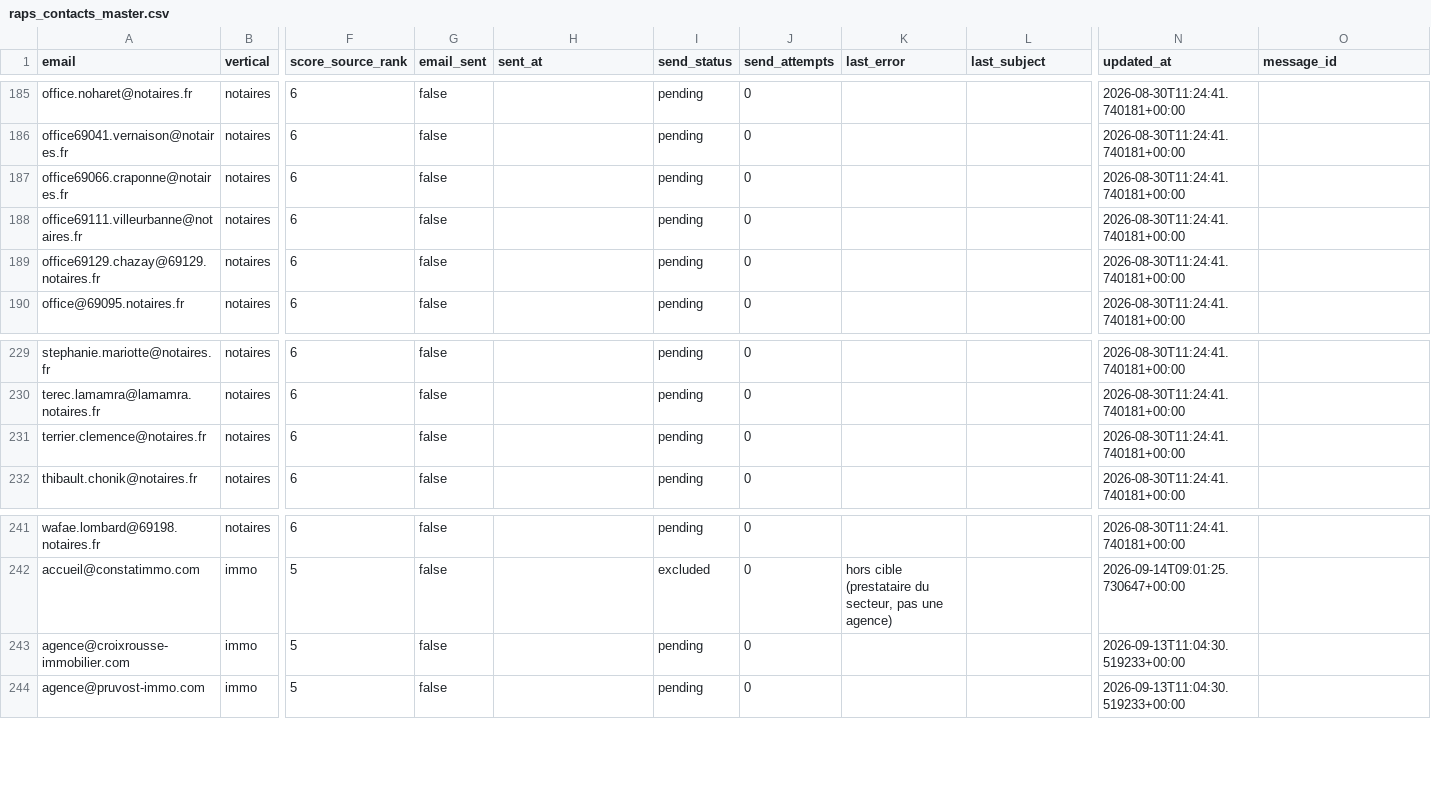
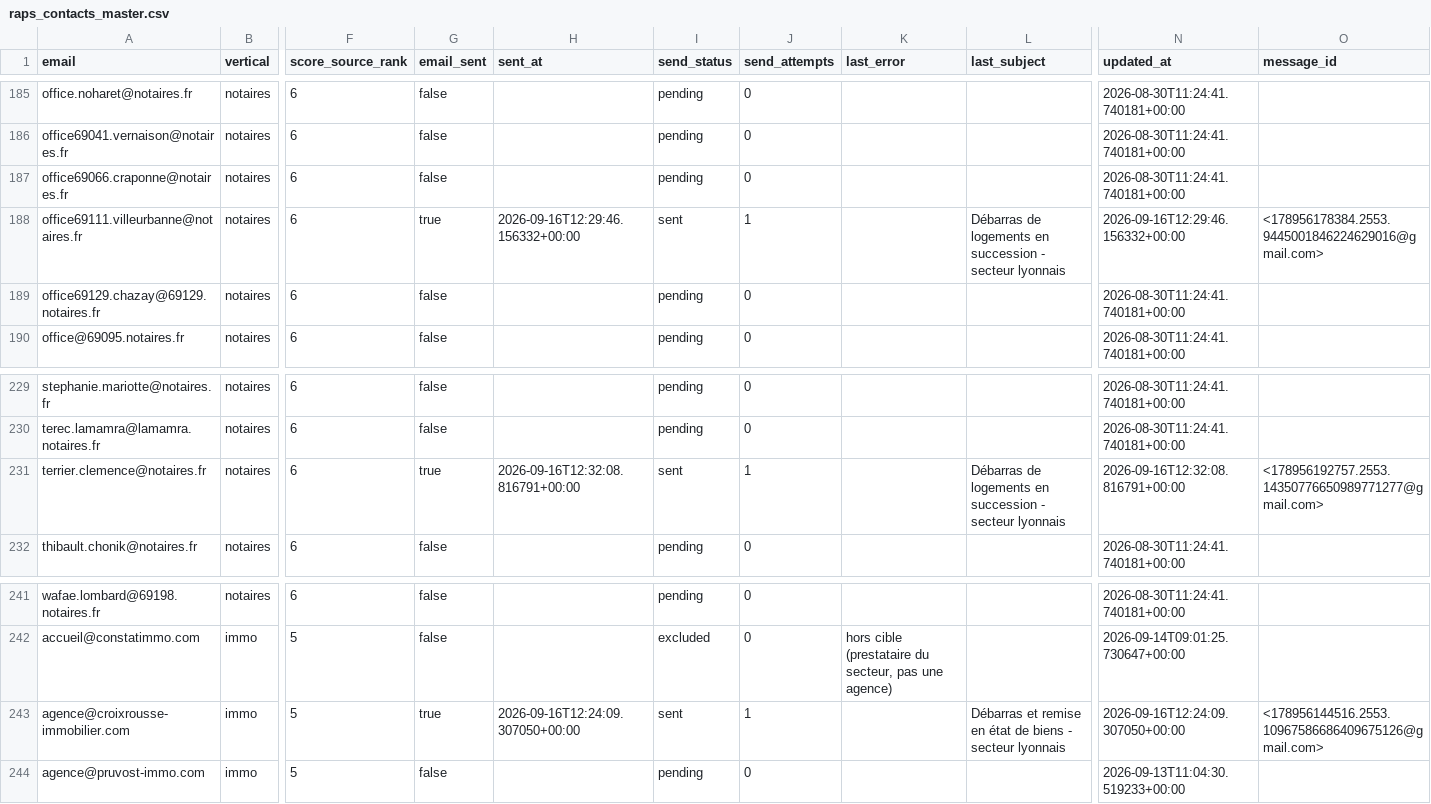
Before and after one commit to Romtaug/RAPS-Prospection, a CSV file: emailing/data/raps_contacts_master.csv, drawn as a sheet; only a part is shown, gaps mark what is left out; the diff covers the shown part only; the diff names each change by its address in the sheet, - before the commit and + after, or states it on an @@ line.

```diff
--- a/emailing/data/raps_contacts_master.csv
+++ b/emailing/data/raps_contacts_master.csv
-G188 (email_sent): false
+G188 (email_sent): true
-H188 (sent_at): (empty)
+H188 (sent_at): 2026-09-16T12:29:46.156332+00:00
-I188 (send_status): pending
+I188 (send_status): sent
-J188 (send_attempts): 0
+J188 (send_attempts): 1
-L188 (last_subject): (empty)
+L188 (last_subject): Débarras de logements en succession - secteur lyonnais
-N188 (updated_at): 2026-08-30T11:24:41.740181+00:00
+N188 (updated_at): 2026-09-16T12:29:46.156332+00:00
-O188 (message_id): (empty)
+O188 (message_id): <178956178384.2553.9445001846224629016@gmail.com>
-G231 (email_sent): false
+G231 (email_sent): true
-H231 (sent_at): (empty)
+H231 (sent_at): 2026-09-16T12:32:08.816791+00:00
-I231 (send_status): pending
+I231 (send_status): sent
-J231 (send_attempts): 0
+J231 (send_attempts): 1
-L231 (last_subject): (empty)
+L231 (last_subject): Débarras de logements en succession - secteur lyonnais
-N231 (updated_at): 2026-08-30T11:24:41.740181+00:00
+N231 (updated_at): 2026-09-16T12:32:08.816791+00:00
-O231 (message_id): (empty)
+O231 (message_id): <178956192757.2553.14350776650989771277@gmail.com>
-G243 (email_sent): false
+G243 (email_sent): true
-H243 (sent_at): (empty)
+H243 (sent_at): 2026-09-16T12:24:09.307050+00:00
-I243 (send_status): pending
+I243 (send_status): sent
-J243 (send_attempts): 0
+J243 (send_attempts): 1
-L243 (last_subject): (empty)
+L243 (last_subject): Débarras et remise en état de biens - secteur lyonnais
-N243 (updated_at): 2026-09-13T11:04:30.519233+00:00
+N243 (updated_at): 2026-09-16T12:24:09.307050+00:00
-O243 (message_id): (empty)
+O243 (message_id): <178956144516.2553.10967586686409675126@gmail.com>
```
Also changed, not shown: 35 edited cells elsewhere in this file.
